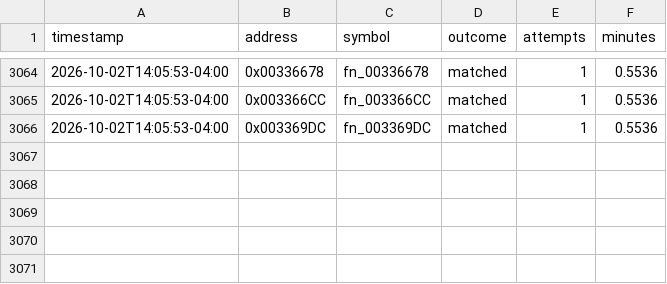
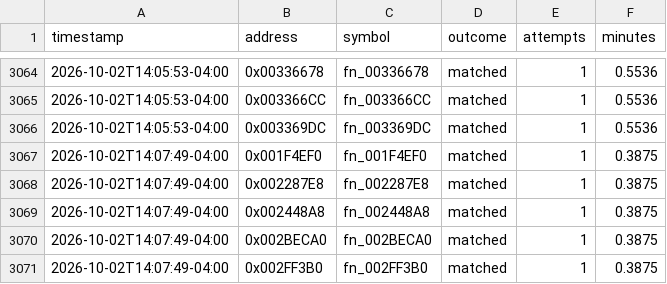
Before and after one commit to exgota/super-mario-3d-land-browser, a CSV file: project/ledger.csv, drawn as a sheet; only a part is shown, gaps mark what is left out.

```diff
--- a/project/ledger.csv
+++ b/project/ledger.csv
@@ -3066 +3066,6 @@ timestamp,address,symbol,outcome,attempts,minutes
 2026-10-02T14:05:53-04:00,0x003369DC,fn_003369DC,matched,1,0.5536
+2026-10-02T14:07:49-04:00,0x001F4EF0,fn_001F4EF0,matched,1,0.3875
+2026-10-02T14:07:49-04:00,0x002287E8,fn_002287E8,matched,1,0.3875
+2026-10-02T14:07:49-04:00,0x002448A8,fn_002448A8,matched,1,0.3875
+2026-10-02T14:07:49-04:00,0x002BECA0,fn_002BECA0,matched,1,0.3875
+2026-10-02T14:07:49-04:00,0x002FF3B0,fn_002FF3B0,matched,1,0.3875
```
Also changed, not shown: 2 other files.
